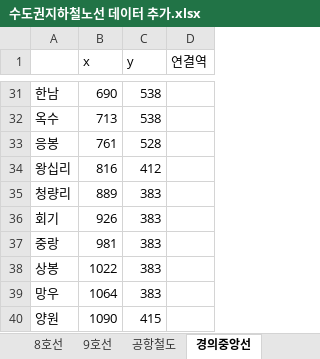
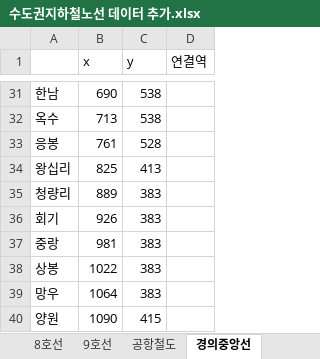
Before and after one commit to Sonw00/Subway_Tk, an Excel workbook: 수도권지하철노선 데이터 추가.xlsx, sheet 경의중앙선, drawn as a sheet; only a part is shown, gaps mark what is left out; values as stored, in another font and other column widths than the file's, no borders; the diff names each change by its address in the sheet, - before the commit and + after, or states it on an @@ line.

```diff
--- a/수도권지하철노선 데이터 추가.xlsx (sheet 경의중앙선)
+++ b/수도권지하철노선 데이터 추가.xlsx (sheet 경의중앙선)
-B34 (x): 816
+B34 (x): 825
-C34 (y): 412
+C34 (y): 413
```
Also changed, not shown: sheet 수인분당선, sheet 2호선, sheet 5호선, 2 other files.
